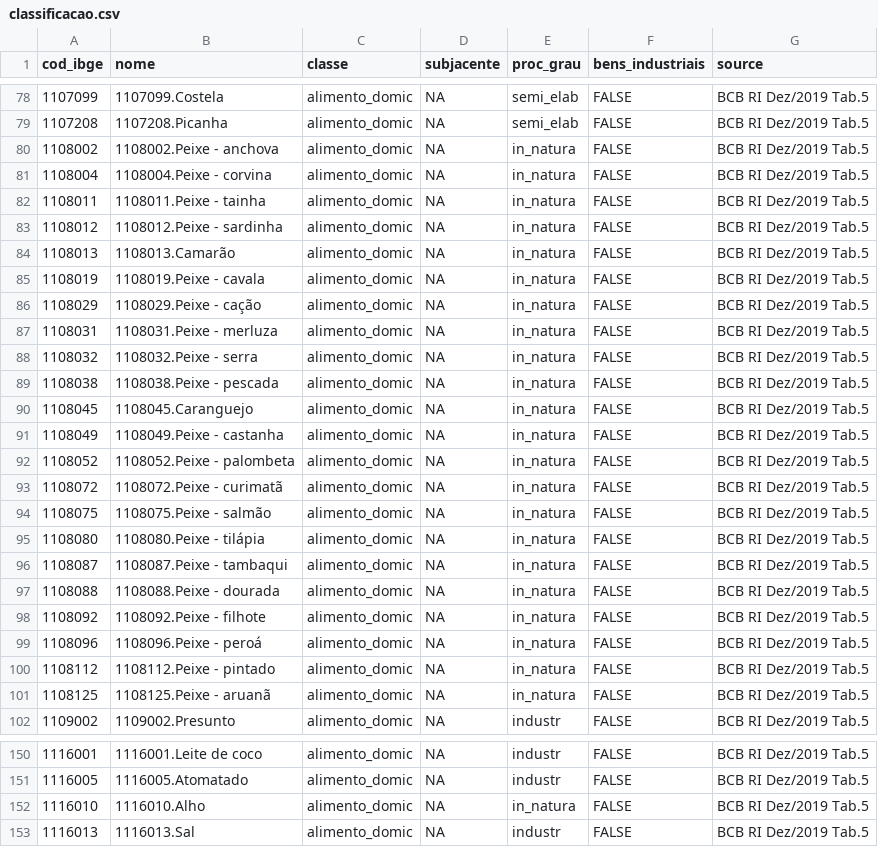
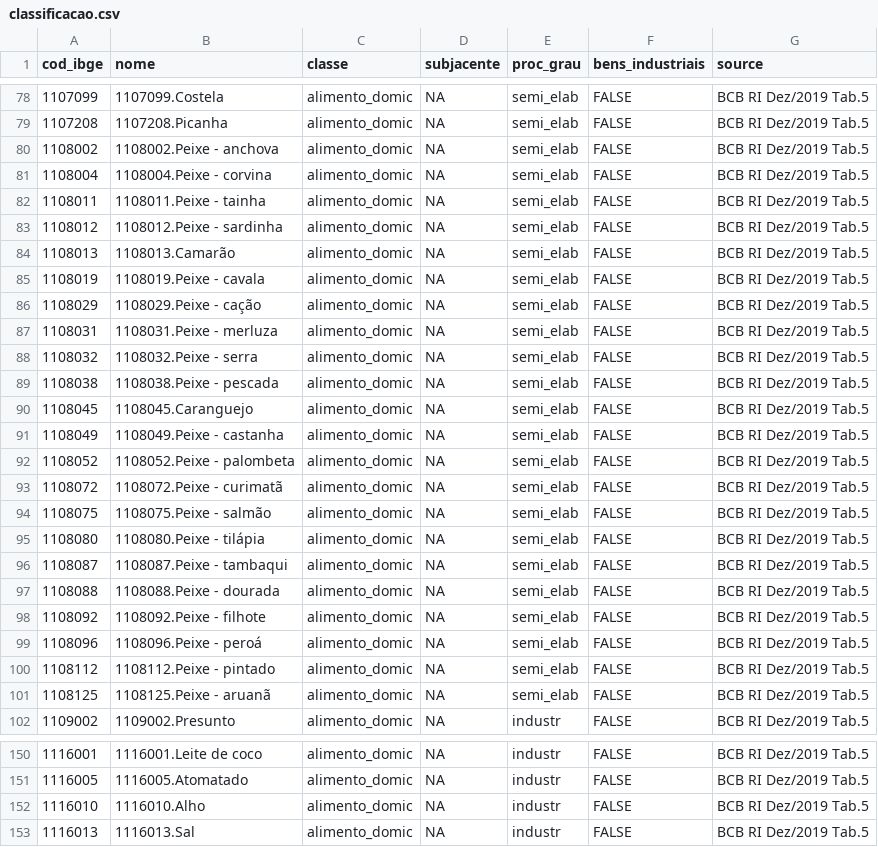
Before and after one commit to MagnumJulio/python_tools, a CSV file: pareto_ipca/scripts/ipca_masks/classificacao.csv, drawn as a sheet; only a part is shown, gaps mark what is left out; the diff covers the shown part only.

Commit message:
pareto_ipca: pipeline IBGE-only com 25 séries NT_57/Dez-2025
Reconstrução de IPCA analíticas 100% a partir de IBGE/SIDRA, validada contra
BCB SGS. Implementação fiel da NT_57/Dez-2025 (nota consolidada mais recente).

- Pipeline R: seed_ibge_history (stitching T2938+T1419+T7060, jul/2006→atual),
  reconstruct_ipca, build_pareto_indice — 25 séries, 238 obs cada.
- Novos núcleos NT_57: EX-FE, EX1, EX3 Serv, EX3 Ind, Difusão.
- MS refatorado: 9 itens c/ média geométrica 12m (Tabela 5 NT_57) → mean|d|
  vs BCB caiu de 0.066 → 0.0085pp.
- DP refatorado: σ rolling 48m de (var_item − var_ipca) (Sec 2.2) →
  mean|d| caiu de 0.037 → 0.017pp.
- script_itau/: loader pra OPT_Macro_Series_2/Data_2 (corp Itaú via opt_utils)
  + simulador local (MockSQLConnector) + RUNBOOK em 5 estágios.
- _audit_ibge_vs_bcb.R: valida 19 séries com SGS contra recon.
- CLAUDE.md + .gitignore (data/, outputs/, .claude/).

```diff
--- a/pareto_ipca/scripts/ipca_masks/classificacao.csv
+++ b/pareto_ipca/scripts/ipca_masks/classificacao.csv
@@ -79,24 +79,24 @@
 "1107208","1107208.Picanha","alimento_domic",NA,"semi_elab",FALSE,"BCB RI Dez/2019 Tab.5"
-"1108002","1108002.Peixe - anchova","alimento_domic",NA,"in_natura",FALSE,"BCB RI Dez/2019 Tab.5"
-"1108004","1108004.Peixe - corvina","alimento_domic",NA,"in_natura",FALSE,"BCB RI Dez/2019 Tab.5"
-"1108011","1108011.Peixe - tainha","alimento_domic",NA,"in_natura",FALSE,"BCB RI Dez/2019 Tab.5"
-"1108012","1108012.Peixe - sardinha","alimento_domic",NA,"in_natura",FALSE,"BCB RI Dez/2019 Tab.5"
-"1108013","1108013.Camarão","alimento_domic",NA,"in_natura",FALSE,"BCB RI Dez/2019 Tab.5"
-"1108019","1108019.Peixe - cavala","alimento_domic",NA,"in_natura",FALSE,"BCB RI Dez/2019 Tab.5"
-"1108029","1108029.Peixe - cação","alimento_domic",NA,"in_natura",FALSE,"BCB RI Dez/2019 Tab.5"
-"1108031","1108031.Peixe - merluza","alimento_domic",NA,"in_natura",FALSE,"BCB RI Dez/2019 Tab.5"
-"1108032","1108032.Peixe - serra","alimento_domic",NA,"in_natura",FALSE,"BCB RI Dez/2019 Tab.5"
-"1108038","1108038.Peixe - pescada","alimento_domic",NA,"in_natura",FALSE,"BCB RI Dez/2019 Tab.5"
-"1108045","1108045.Caranguejo","alimento_domic",NA,"in_natura",FALSE,"BCB RI Dez/2019 Tab.5"
-"1108049","1108049.Peixe - castanha","alimento_domic",NA,"in_natura",FALSE,"BCB RI Dez/2019 Tab.5"
-"1108052","1108052.Peixe - palombeta","alimento_domic",NA,"in_natura",FALSE,"BCB RI Dez/2019 Tab.5"
-"1108072","1108072.Peixe - curimatã","alimento_domic",NA,"in_natura",FALSE,"BCB RI Dez/2019 Tab.5"
-"1108075","1108075.Peixe - salmão","alimento_domic",NA,"in_natura",FALSE,"BCB RI Dez/2019 Tab.5"
-"1108080","1108080.Peixe - tilápia","alimento_domic",NA,"in_natura",FALSE,"BCB RI Dez/2019 Tab.5"
-"1108087","1108087.Peixe - tambaqui","alimento_domic",NA,"in_natura",FALSE,"BCB RI Dez/2019 Tab.5"
-"1108088","1108088.Peixe - dourada","alimento_domic",NA,"in_natura",FALSE,"BCB RI Dez/2019 Tab.5"
-"1108092","1108092.Peixe - filhote","alimento_domic",NA,"in_natura",FALSE,"BCB RI Dez/2019 Tab.5"
-"1108096","1108096.Peixe - peroá","alimento_domic",NA,"in_natura",FALSE,"BCB RI Dez/2019 Tab.5"
-"1108112","1108112.Peixe - pintado","alimento_domic",NA,"in_natura",FALSE,"BCB RI Dez/2019 Tab.5"
-"1108125","1108125.Peixe - aruanã","alimento_domic",NA,"in_natura",FALSE,"BCB RI Dez/2019 Tab.5"
+"1108002","1108002.Peixe - anchova","alimento_domic",NA,"semi_elab",FALSE,"BCB RI Dez/2019 Tab.5"
+"1108004","1108004.Peixe - corvina","alimento_domic",NA,"semi_elab",FALSE,"BCB RI Dez/2019 Tab.5"
+"1108011","1108011.Peixe - tainha","alimento_domic",NA,"semi_elab",FALSE,"BCB RI Dez/2019 Tab.5"
+"1108012","1108012.Peixe - sardinha","alimento_domic",NA,"semi_elab",FALSE,"BCB RI Dez/2019 Tab.5"
+"1108013","1108013.Camarão","alimento_domic",NA,"semi_elab",FALSE,"BCB RI Dez/2019 Tab.5"
+"1108019","1108019.Peixe - cavala","alimento_domic",NA,"semi_elab",FALSE,"BCB RI Dez/2019 Tab.5"
+"1108029","1108029.Peixe - cação","alimento_domic",NA,"semi_elab",FALSE,"BCB RI Dez/2019 Tab.5"
+"1108031","1108031.Peixe - merluza","alimento_domic",NA,"semi_elab",FALSE,"BCB RI Dez/2019 Tab.5"
+"1108032","1108032.Peixe - serra","alimento_domic",NA,"semi_elab",FALSE,"BCB RI Dez/2019 Tab.5"
+"1108038","1108038.Peixe - pescada","alimento_domic",NA,"semi_elab",FALSE,"BCB RI Dez/2019 Tab.5"
+"1108045","1108045.Caranguejo","alimento_domic",NA,"semi_elab",FALSE,"BCB RI Dez/2019 Tab.5"
+"1108049","1108049.Peixe - castanha","alimento_domic",NA,"semi_elab",FALSE,"BCB RI Dez/2019 Tab.5"
+"1108052","1108052.Peixe - palombeta","alimento_domic",NA,"semi_elab",FALSE,"BCB RI Dez/2019 Tab.5"
+"1108072","1108072.Peixe - curimatã","alimento_domic",NA,"semi_elab",FALSE,"BCB RI Dez/2019 Tab.5"
+"1108075","1108075.Peixe - salmão","alimento_domic",NA,"semi_elab",FALSE,"BCB RI Dez/2019 Tab.5"
+"1108080","1108080.Peixe - tilápia","alimento_domic",NA,"semi_elab",FALSE,"BCB RI Dez/2019 Tab.5"
+"1108087","1108087.Peixe - tambaqui","alimento_domic",NA,"semi_elab",FALSE,"BCB RI Dez/2019 Tab.5"
+"1108088","1108088.Peixe - dourada","alimento_domic",NA,"semi_elab",FALSE,"BCB RI Dez/2019 Tab.5"
+"1108092","1108092.Peixe - filhote","alimento_domic",NA,"semi_elab",FALSE,"BCB RI Dez/2019 Tab.5"
+"1108096","1108096.Peixe - peroá","alimento_domic",NA,"semi_elab",FALSE,"BCB RI Dez/2019 Tab.5"
+"1108112","1108112.Peixe - pintado","alimento_domic",NA,"semi_elab",FALSE,"BCB RI Dez/2019 Tab.5"
+"1108125","1108125.Peixe - aruanã","alimento_domic",NA,"semi_elab",FALSE,"BCB RI Dez/2019 Tab.5"
 "1109002","1109002.Presunto","alimento_domic",NA,"industr",FALSE,"BCB RI Dez/2019 Tab.5"
@@ -151,3 +151,3 @@
 "1116005","1116005.Atomatado","alimento_domic",NA,"industr",FALSE,"BCB RI Dez/2019 Tab.5"
-"1116010","1116010.Alho","alimento_domic",NA,"in_natura",FALSE,"BCB RI Dez/2019 Tab.5"
+"1116010","1116010.Alho","alimento_domic",NA,"industr",FALSE,"BCB RI Dez/2019 Tab.5"
 "1116013","1116013.Sal","alimento_domic",NA,"industr",FALSE,"BCB RI Dez/2019 Tab.5"
```
Also changed, not shown: 3 edited cells elsewhere in this file, pareto_ipca/scripts/ipca_masks/classificacao_extended.csv, 40 other files.
